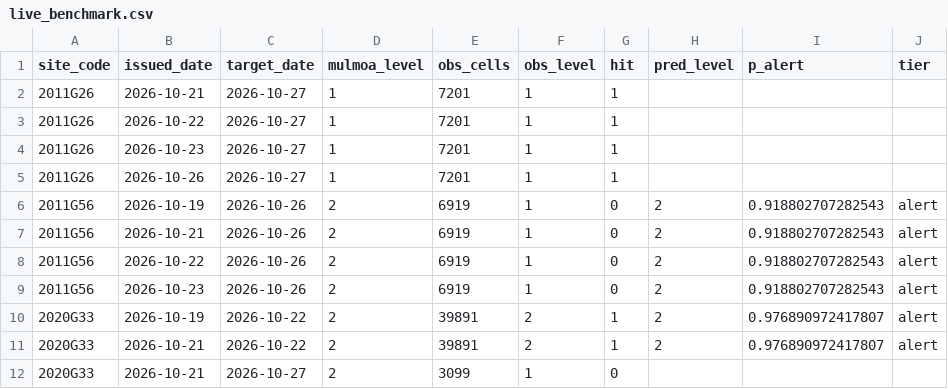
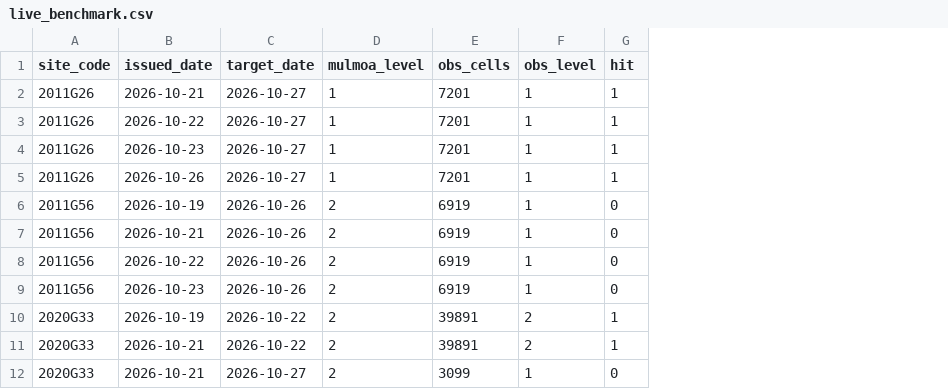
Before and after one commit to LeeJaeHaeng/AlgaeCast, a CSV file: reports/eval/live_benchmark.csv, drawn as a sheet; only a part is shown; the diff names each change by its address in the sheet, - before the commit and + after, or states it on an @@ line.

```diff
--- a/reports/eval/live_benchmark.csv
+++ b/reports/eval/live_benchmark.csv
-column H (pred_level), rows 6-11: all 2
-column I (p_alert), rows 6-11: 0.918802707282543 | 0.918802707282543 | 0.918802707282543 | 0.918802707282543 | 0.976890972417807 | 0.976890972417807
-column J (tier), rows 6-11: all alert
```
Also changed, not shown: 1 other file.
